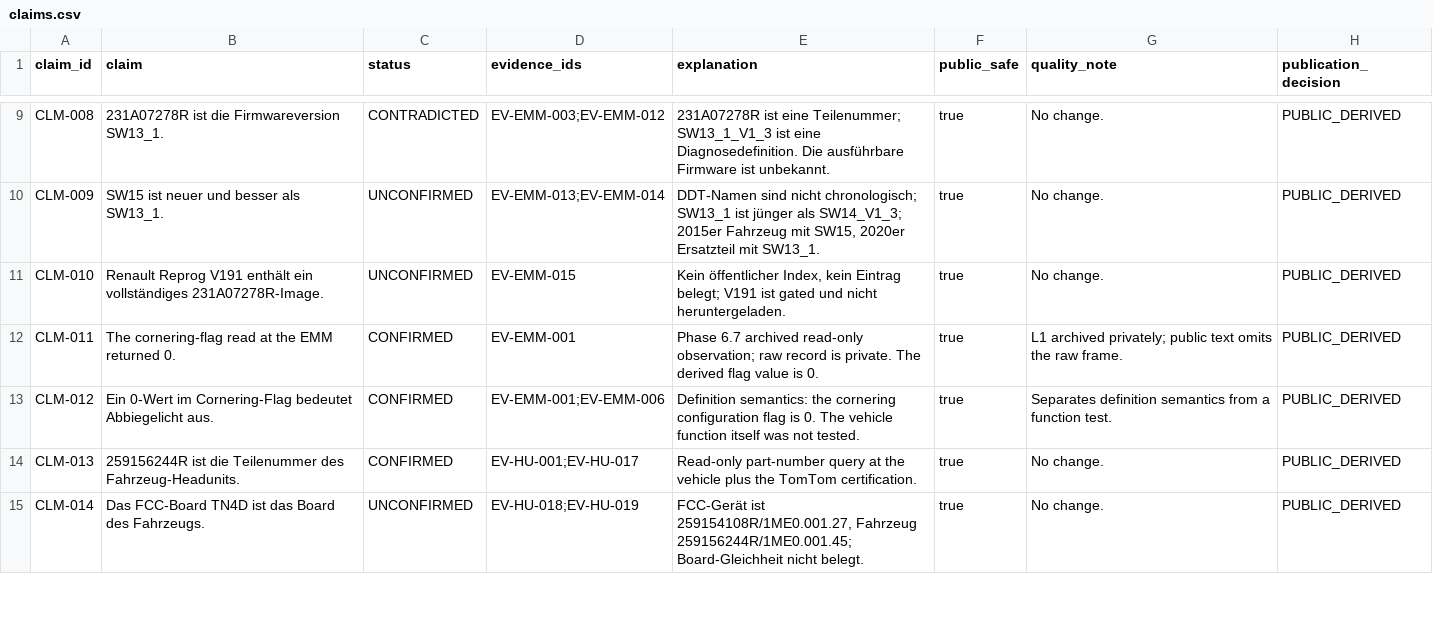
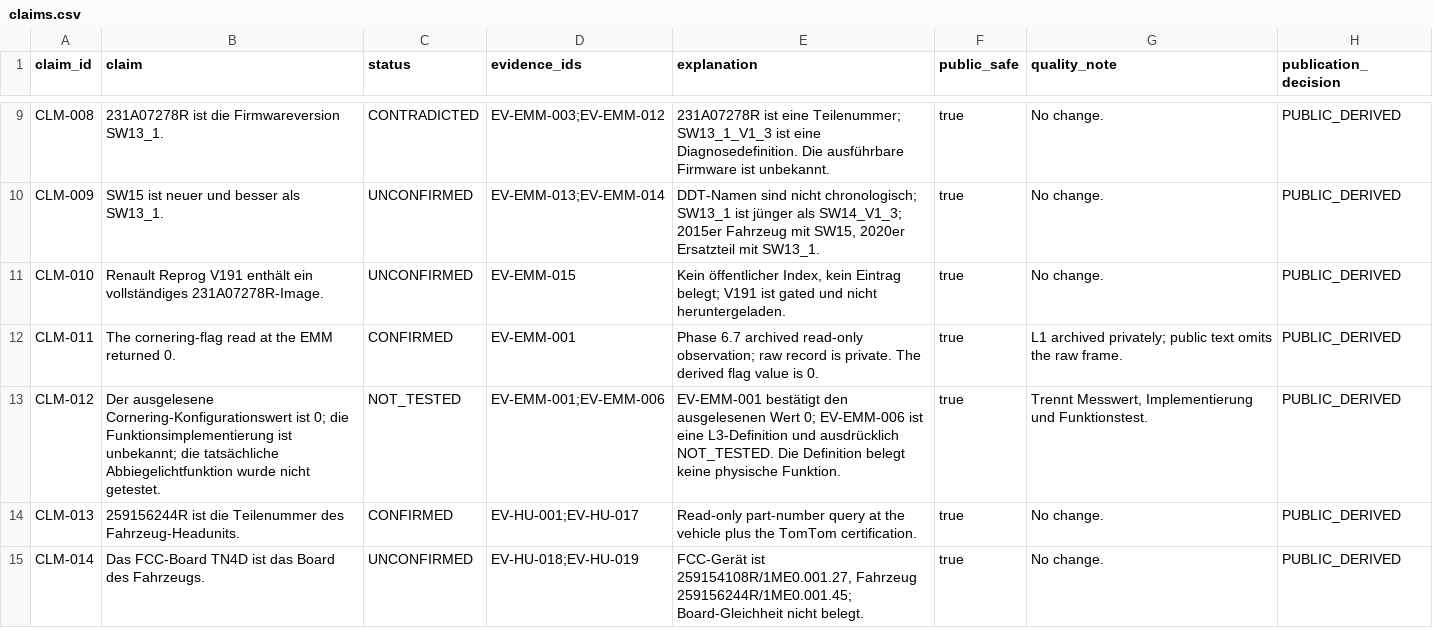
Before and after one commit to cheapjourney/smart453-tomtom-research, a CSV file: reference/data/claims.csv, drawn as a sheet; only a part is shown, gaps mark what is left out.

```diff
--- a/reference/data/claims.csv
+++ b/reference/data/claims.csv
@@ -12,3 +12,3 @@ CLM-010,Renault Reprog V191 enthält ein vollständiges 231A07278R-Image.,UNCONF
 CLM-011,The cornering-flag read at the EMM returned 0.,CONFIRMED,EV-EMM-001,Phase 6.7 archived read-only observation; raw record is private. The derived flag value is 0.,true,L1 archived privately; public text omits the raw frame.,PUBLIC_DERIVED
-CLM-012,Ein 0-Wert im Cornering-Flag bedeutet Abbiegelicht aus.,CONFIRMED,EV-EMM-001;EV-EMM-006,Definition semantics: the cornering configuration flag is 0. The vehicle function itself was not tested.,true,Separates definition semantics from a function test.,PUBLIC_DERIVED
+CLM-012,Der ausgelesene Cornering-Konfigurationswert ist 0; die Funktionsimplementierung ist unbekannt; die tatsächliche Abbiegelichtfunktion wurde nicht getestet.,NOT_TESTED,EV-EMM-001;EV-EMM-006,"EV-EMM-001 bestätigt den ausgelesenen Wert 0; EV-EMM-006 ist eine L3-Definition und ausdrücklich NOT_TESTED. Die Definition belegt keine physische Funktion.",true,"Trennt Messwert, Implementierung und Funktionstest.",PUBLIC_DERIVED
 CLM-013,259156244R ist die Teilenummer des Fahrzeug-Headunits.,CONFIRMED,EV-HU-001;EV-HU-017,Read-only part-number query at the vehicle plus the TomTom certification.,true,No change.,PUBLIC_DERIVED
```
Also changed, not shown: 10 other files.
